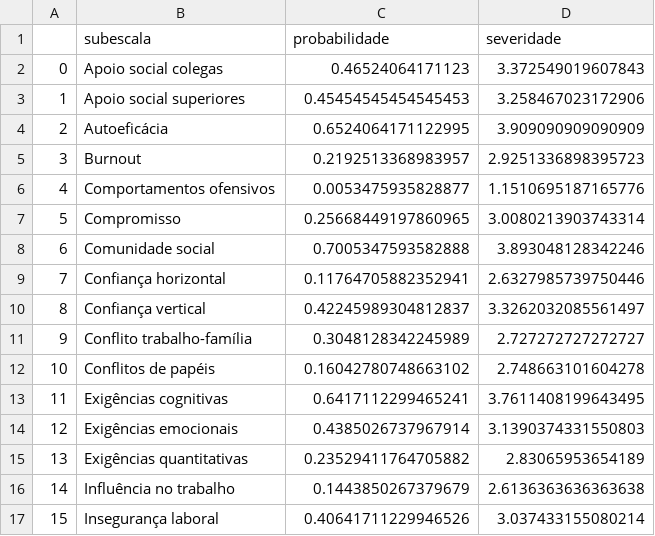
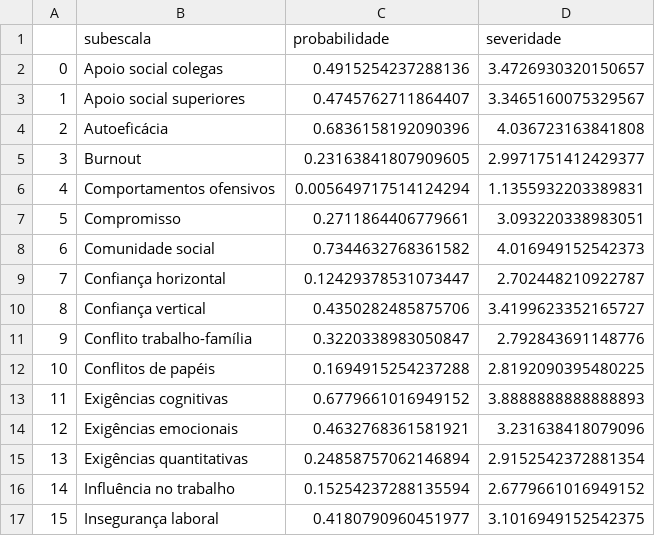
Before and after one commit to davilee29/prj-nr01, a CSV file: archives/matriz_risco.csv, drawn as a sheet; only a part is shown; the diff covers the shown part only.

```diff
--- a/archives/matriz_risco.csv
+++ b/archives/matriz_risco.csv
@@ -1,17 +1,17 @@
 ,subescala,probabilidade,severidade
-0,Apoio social colegas,0.46524064171123,3.372549019607843
-1,Apoio social superiores,0.45454545454545453,3.258467023172906
-2,Autoeficácia,0.6524064171122995,3.909090909090909
-3,Burnout,0.2192513368983957,2.9251336898395723
-4,Comportamentos ofensivos,0.0053475935828877,1.1510695187165776
-5,Compromisso,0.25668449197860965,3.0080213903743314
-6,Comunidade social,0.7005347593582888,3.893048128342246
-7,Confiança horizontal,0.11764705882352941,2.6327985739750446
-8,Confiança vertical,0.42245989304812837,3.3262032085561497
-9,Conflito trabalho-família,0.3048128342245989,2.727272727272727
-10,Conflitos de papéis,0.16042780748663102,2.748663101604278
-11,Exigências cognitivas,0.6417112299465241,3.7611408199643495
-12,Exigências emocionais,0.4385026737967914,3.1390374331550803
-13,Exigências quantitativas,0.23529411764705882,2.83065953654189
-14,Influência no trabalho,0.1443850267379679,2.6136363636363638
-15,Insegurança laboral,0.40641711229946526,3.037433155080214
+0,Apoio social colegas,0.4915254237288136,3.4726930320150657
+1,Apoio social superiores,0.4745762711864407,3.3465160075329567
+2,Autoeficácia,0.6836158192090396,4.036723163841808
+3,Burnout,0.23163841807909605,2.9971751412429377
+4,Comportamentos ofensivos,0.005649717514124294,1.1355932203389831
+5,Compromisso,0.2711864406779661,3.093220338983051
+6,Comunidade social,0.7344632768361582,4.016949152542373
+7,Confiança horizontal,0.12429378531073447,2.702448210922787
+8,Confiança vertical,0.4350282485875706,3.4199623352165727
+9,Conflito trabalho-família,0.3220338983050847,2.792843691148776
+10,Conflitos de papéis,0.1694915254237288,2.8192090395480225
+11,Exigências cognitivas,0.6779661016949152,3.8888888888888893
+12,Exigências emocionais,0.4632768361581921,3.231638418079096
+13,Exigências quantitativas,0.24858757062146894,2.9152542372881354
+14,Influência no trabalho,0.15254237288135594,2.6779661016949152
+15,Insegurança laboral,0.4180790960451977,3.1016949152542375
```
Also changed, not shown: 26 edited cells elsewhere in this file, archives/detalhamento_geral.csv, archives/panorama_semaforo.csv, 3 other files.
